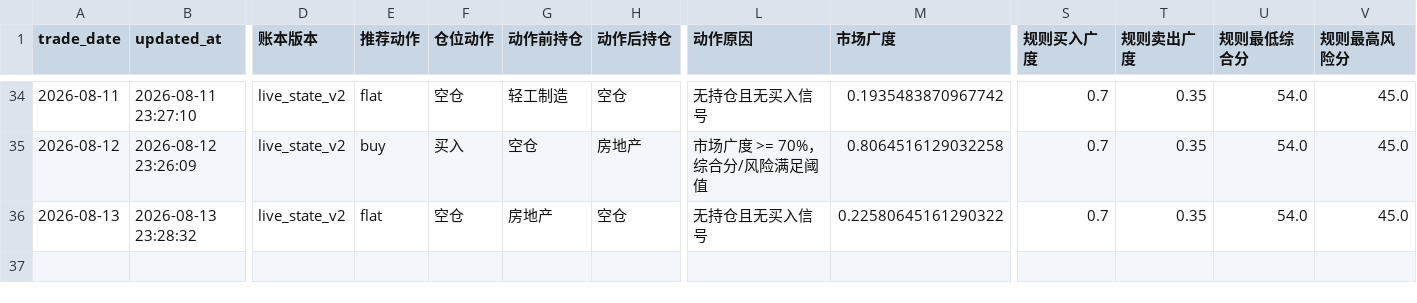
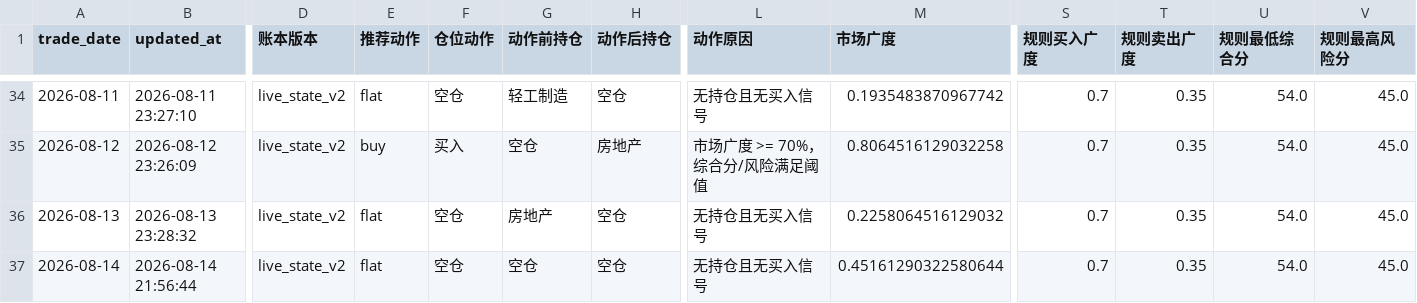
Before and after one commit to AmineSeRaFimmm/a-share-five-layer-pwa, a CSV file: data/live_recommendation_history.csv, drawn as a sheet; only a part is shown, gaps mark what is left out; rows hold the shown columns only; the diff names each change by its address in the sheet, - before the commit and + after, or states it on an @@ line.

```diff
--- a/data/live_recommendation_history.csv
+++ b/data/live_recommendation_history.csv
-M36 (市场广度): 0.22580645161290322
+M36 (市场广度): 0.2258064516129032
+row 37: 2026-08-14 | 2026-08-14 21:56:44 | live_state_v2 | flat | 空仓 | 空仓 | 空仓 | 无持仓且无买入信号 | 0.45161290322580644 | 0.7 | 0.35 | 54.0 | 45.0
```
Also changed, not shown: data/a_share_close_snapshot.csv, data/avix_s3_s4_signals.csv, 14 other files.
